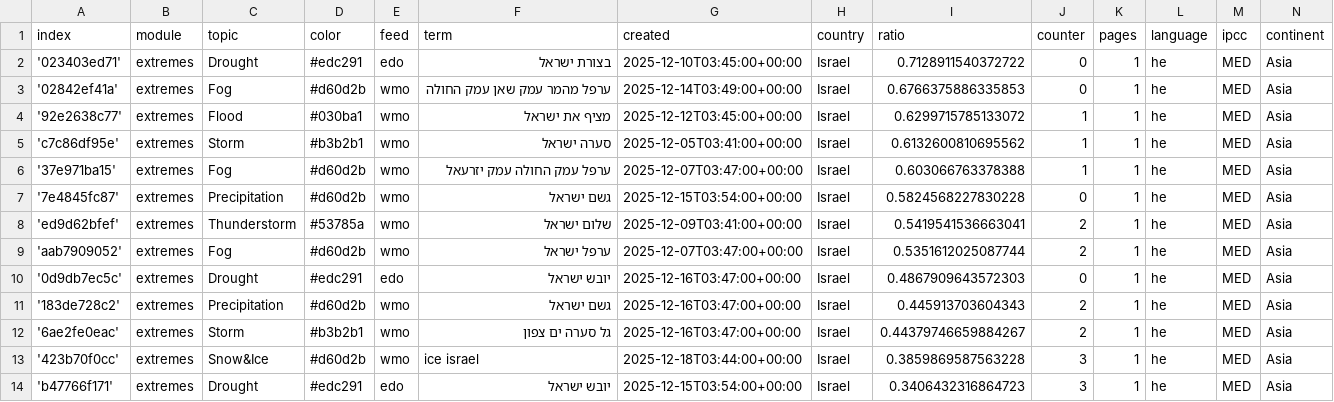
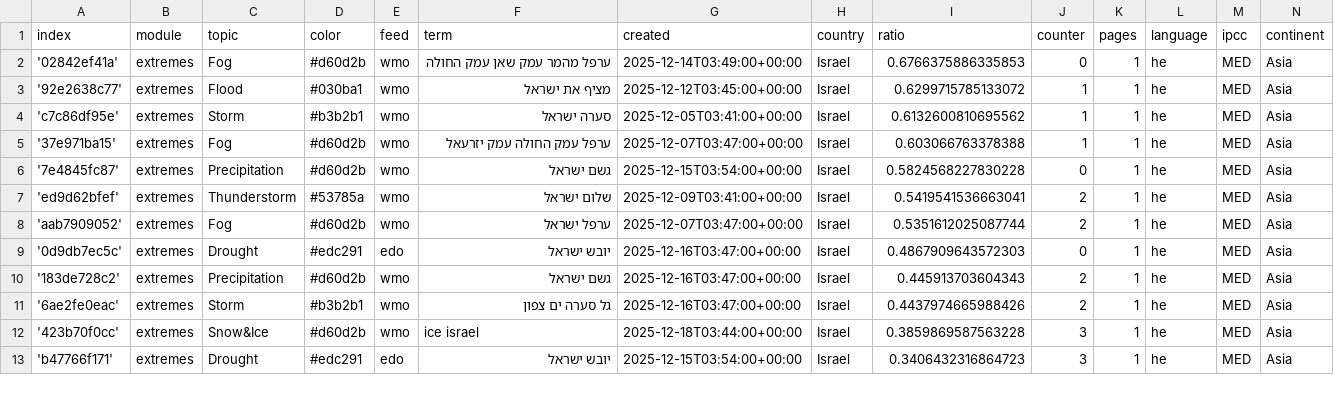
Before and after one commit to picawe-news/hebrewExtremes, a CSV file: terms.csv, drawn as a sheet; only a part is shown.

Commit message:
Commit from GitHub Actions (harvest:0.0)

```diff
--- a/terms.csv
+++ b/terms.csv
@@ -1,3 +1,2 @@
 index,module,topic,color,feed,term,created,country,ratio,counter,pages,language,ipcc,continent
-'023403ed71',extremes,Drought,#edc291,edo,בצורת ישראל,2025-12-10T03:45:00+00:00,Israel,0.7128911540372722,0,1,he,MED,Asia
 '02842ef41a',extremes,Fog,#d60d2b,wmo,ערפל מהמר עמק שאן עמק החולה,2025-12-14T03:49:00+00:00,Israel,0.6766375886335853,0,1,he,MED,Asia
@@ -11,3 +10,3 @@ index,module,topic,color,feed,term,created,country,ratio,counter,pages,language,
 '183de728c2',extremes,Precipitation,#d60d2b,wmo,גשם ישראל,2025-12-16T03:47:00+00:00,Israel,0.445913703604343,2,1,he,MED,Asia
-'6ae2fe0eac',extremes,Storm,#b3b2b1,wmo,גל סערה ים צפון,2025-12-16T03:47:00+00:00,Israel,0.44379746659884267,2,1,he,MED,Asia
+'6ae2fe0eac',extremes,Storm,#b3b2b1,wmo,גל סערה ים צפון,2025-12-16T03:47:00+00:00,Israel,0.4437974665988426,2,1,he,MED,Asia
 '423b70f0cc',extremes,Snow&Ice,#d60d2b,wmo,ice israel,2025-12-18T03:44:00+00:00,Israel,0.3859869587563228,3,1,he,MED,Asia
```
